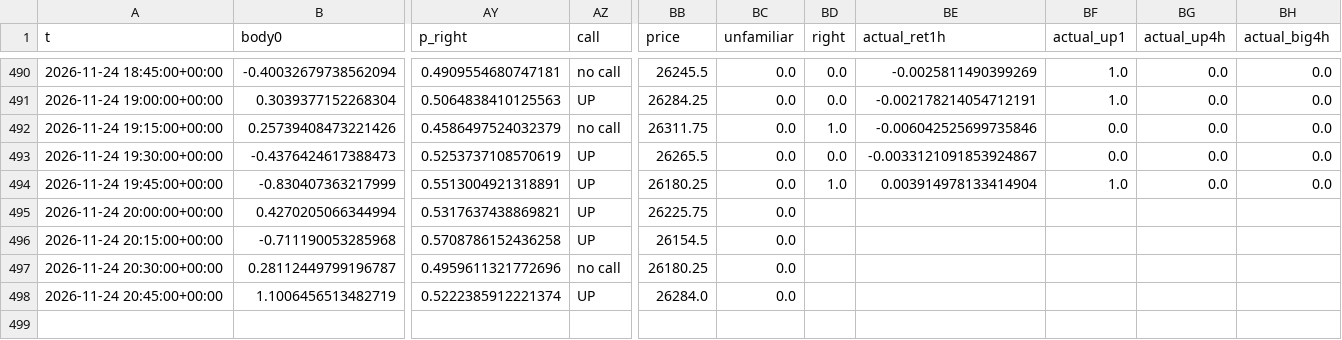
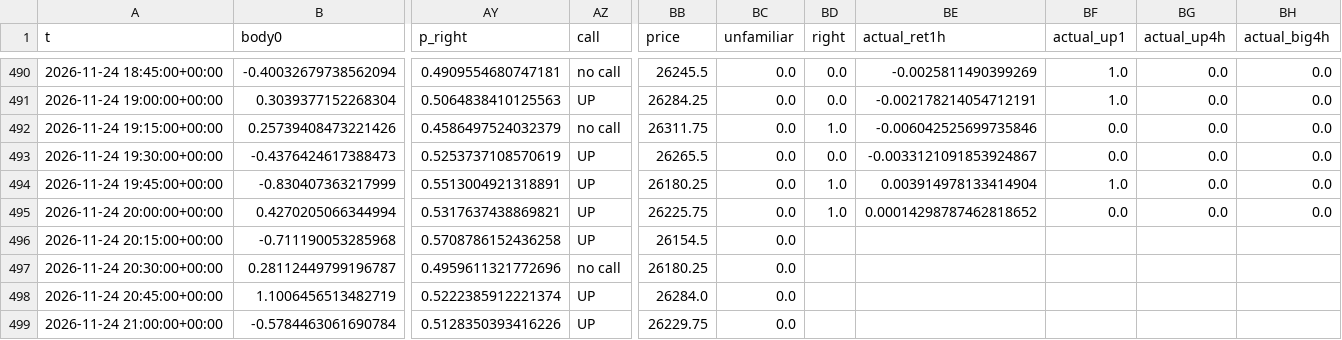
Before and after one commit to BlitzDragneel/Aura, a CSV file: memory/NAS100_calls.csv, drawn as a sheet; only a part is shown, gaps mark what is left out; rows hold the shown columns only; the diff names each change by its address in the sheet, - before the commit and + after, or states it on an @@ line.

```diff
--- a/memory/NAS100_calls.csv
+++ b/memory/NAS100_calls.csv
-BD495 (right): (empty)
+BD495 (right): 1.0
-BE495 (actual_ret1h): (empty)
+BE495 (actual_ret1h): 0.00014298787462818652
-BF495 (actual_up1): (empty)
+BF495 (actual_up1): 0.0
-BG495 (actual_up4h): (empty)
+BG495 (actual_up4h): 0.0
-BH495 (actual_big4h): (empty)
+BH495 (actual_big4h): 0.0
+row 499: 2026-11-24 21:00:00+00:00 | -0.5784463061690784 | 0.5128350393416226 | UP | 26229.75 | 0.0
```
Also changed, not shown: memory/BTCUSD_calls.csv, memory/US30_calls.csv, 28 other files.
